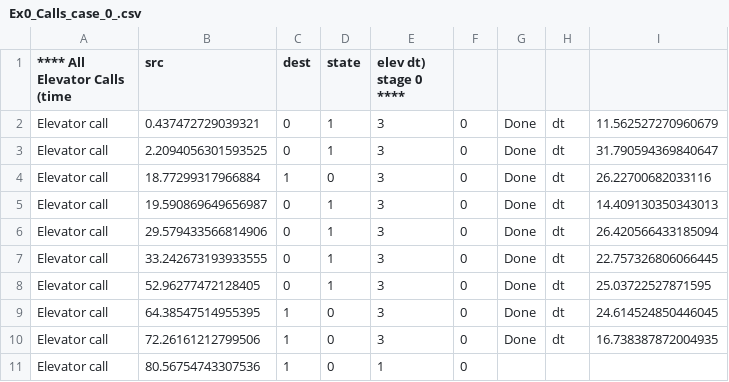
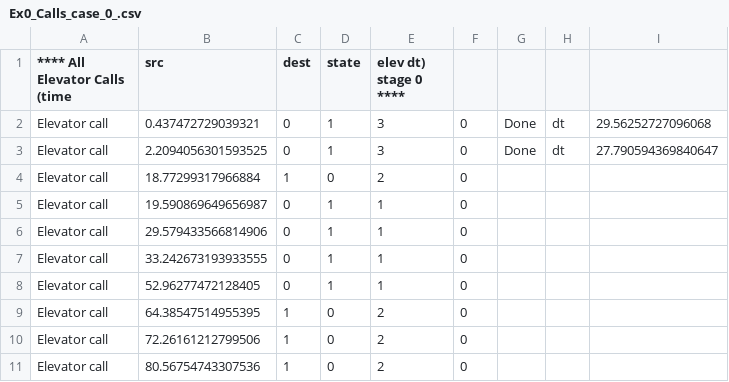
Before and after one commit to Yannnyan/Ex0, a CSV file: out/Ex0_Calls_case_0_.csv, drawn as a sheet.

```diff
--- a/out/Ex0_Calls_case_0_.csv
+++ b/out/Ex0_Calls_case_0_.csv
@@ -1,11 +1,11 @@
 **** All Elevator Calls (time,src,dest,state,elev dt) stage 0 ****
-Elevator call,0.437472729039321,0,1,3,0, Done, dt, 11.562527270960679
-Elevator call,2.2094056301593525,0,1,3,0, Done, dt, 31.790594369840647
-Elevator call,18.77299317966884,1,0,3,0, Done, dt, 26.22700682033116
-Elevator call,19.590869649656987,0,1,3,0, Done, dt, 14.409130350343013
-Elevator call,29.579433566814906,0,1,3,0, Done, dt, 26.420566433185094
-Elevator call,33.242673193933555,0,1,3,0, Done, dt, 22.757326806066445
-Elevator call,52.96277472128405,0,1,3,0, Done, dt, 25.03722527871595
-Elevator call,64.38547514955395,1,0,3,0, Done, dt, 24.614524850446045
-Elevator call,72.26161212799506,1,0,3,0, Done, dt, 16.738387872004935
-Elevator call,80.56754743307536,1,0,1,0
+Elevator call,0.437472729039321,0,1,3,0, Done, dt, 29.56252727096068
+Elevator call,2.2094056301593525,0,1,3,0, Done, dt, 27.790594369840647
+Elevator call,18.77299317966884,1,0,2,0
+Elevator call,19.590869649656987,0,1,1,0
+Elevator call,29.579433566814906,0,1,1,0
+Elevator call,33.242673193933555,0,1,1,0
+Elevator call,52.96277472128405,0,1,1,0
+Elevator call,64.38547514955395,1,0,2,0
+Elevator call,72.26161212799506,1,0,2,0
+Elevator call,80.56754743307536,1,0,2,0
```
Also changed, not shown: out/Ex0_Calls_case_1_.csv, out/Ex0_Calls_case_2_.csv, 13 other files.
